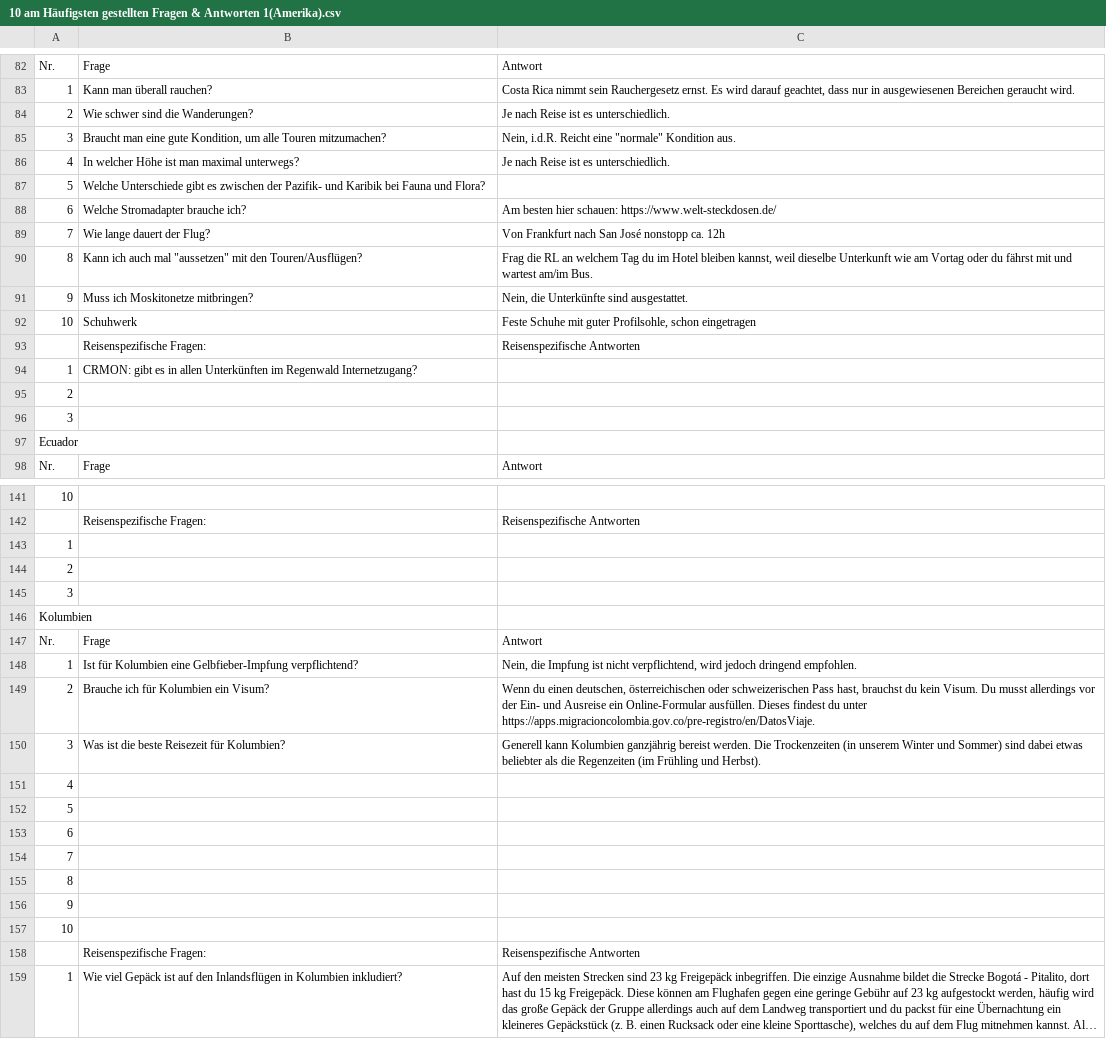
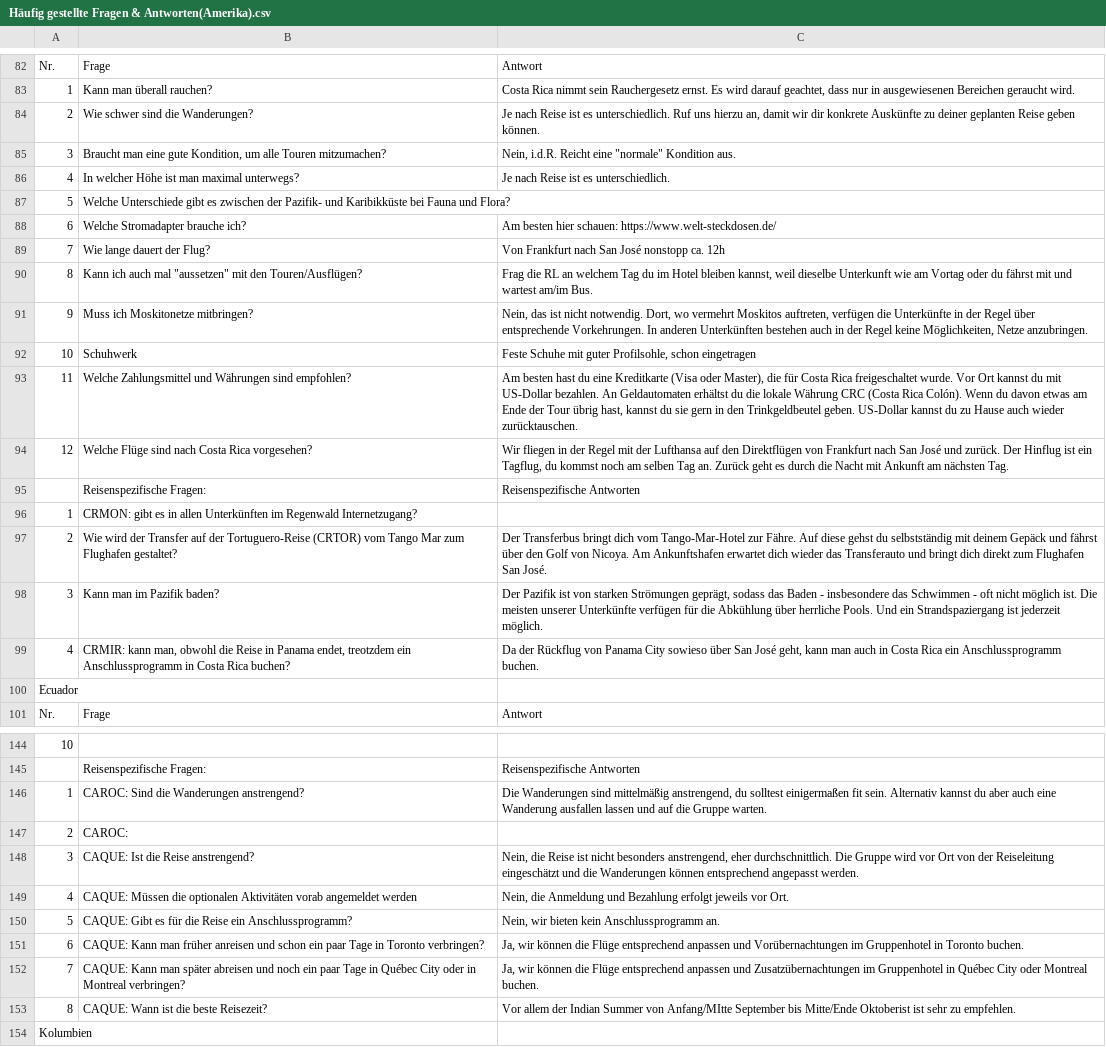
Before and after one commit to theRealProHacker/chamaeleon-webbot, a CSV file: faqs/Häufig gestellte Fragen & Antworten(Amerika).csv (was faqs/10 am Häufigsten gestellten Fragen & Antworten 1(Amerika).csv), drawn as a sheet; only a part is shown, gaps mark what is left out; the shorter side is filled out with more unchanged rows; long unchanged cells end in …; addresses are those after the commit; the diff covers the shown part only; the diff names each change by its address in the sheet, - before the commit and + after, or states it on an @@ line.

```diff
--- a/faqs/10 am Häufigsten gestellten Fragen & Antworten 1(Amerika).csv
+++ b/faqs/Häufig gestellte Fragen & Antworten(Amerika).csv
-C84: …es unterschiedlich.
+C84: …es unterschiedlich. Ruf uns hierzu an, damit wir dir konkrete Auskünfte zu deiner geplanten Reise geben können.
-B87: …Pazifik- und Karibik bei Fauna…
+B87: …Pazifik- und Karibikküste bei Fauna…
-C91: Nein, die Unterkünfte sind ausgestattet.
+C91: Nein, das ist nicht notwendig. Dort, wo vermehrt Moskitos auftreten, verfügen die Unterkünfte in der Regel über entsprechende Vorkehrungen. In anderen Unterkünften bestehen auch in der Regel keine Möglichkeiten, Netze anzubringen.
+row 93: 11 | Welche Zahlungsmittel und Währungen sind empfohlen? | Am besten hast du eine Kreditkarte (Visa oder Master), die für Costa Rica freigeschaltet wurde. Vor Ort kannst du mit US-Dollar bezahlen. An Geldautomaten erhältst du die lokale Währung CRC (Costa Rica Colón). Wenn du davon etwas am Ende der Tour übrig hast, kannst du sie gern in den Trinkgeldbeutel geben. US-Dollar kannst du zu Hause auch wieder zurücktauschen.
+row 94: 12 | Welche Flüge sind nach Costa Rica vorgesehen? | Wir fliegen in der Regel mit der Lufthansa auf den Direktflügen von Frankfurt nach San José und zurück. Der Hinflug ist ein Tagflug, du kommst noch am selben Tag an. Zurück geht es durch die Nacht mit Ankunft am nächsten Tag.
-B97: (empty)
+B97: Wie wird der Transfer auf der Tortuguero-Reise (CRTOR) vom Tango Mar zum Flughafen gestaltet?
-C97: (empty)
+C97: Der Transferbus bringt dich vom Tango-Mar-Hotel zur Fähre. Auf diese gehst du selbstständig mit deinem Gepäck und fährst über den Golf von Nicoya. Am Ankunftshafen erwartet dich wieder das Transferauto und bringt dich direkt zum Flughafen San José.
-B98: (empty)
+B98: Kann man im Pazifik baden?
-C98: (empty)
+C98: Der Pazifik ist von starken Strömungen geprägt, sodass das Baden - insbesondere das Schwimmen - oft nicht möglich ist. Die meisten unserer Unterkünfte verfügen für die Abkühlung über herrliche Pools. Und ein Strandspaziergang ist jederzeit möglich.
+row 99: 4 | CRMIR: kann man, obwohl die Reise in Panama endet, treotzdem ein Anschlussprogramm in Costa Rica buchen? | Da der Rückflug von Panama City sowieso über San José geht, kann man auch in Costa Rica ein Anschlussprogramm buchen.
-B146: (empty)
+B146: CAROC: Sind die Wanderungen anstrengend?
-C146: (empty)
+C146: Die Wanderungen sind mittelmäßig anstrengend, du solltest einigermaßen fit sein. Alternativ kannst du aber auch eine Wanderung ausfallen lassen und auf die Gruppe warten.
-B147: (empty)
+B147: CAROC:
-B148: (empty)
+B148: CAQUE: Ist die Reise anstrengend?
-C148: (empty)
+C148: Nein, die Reise ist nicht besonders anstrengend, eher durchschnittlich. Die Gruppe wird vor Ort von der Reiseleitung eingeschätzt und die Wanderungen können entsprechend angepasst werden.
+row 149: 4 | CAQUE: Müssen die optionalen Aktivitäten vorab angemeldet werden | Nein, die Anmeldung und Bezahlung erfolgt jeweils vor Ort.
+row 150: 5 | CAQUE: Gibt es für die Reise ein Anschlussprogramm? | Nein, wir bieten kein Anschlussprogramm an.
+row 151: 6 | CAQUE: Kann man früher anreisen und schon ein paar Tage in Toronto verbringen? | Ja, wir können die Flüge entsprechend anpassen und Vorübernachtungen im Gruppenhotel in Toronto buchen.
+row 152: 7 | CAQUE: Kann man später abreisen und noch ein paar Tage in Québec City oder in Montreal verbringen? | Ja, wir können die Flüge entsprechend anpassen und Zusatzübernachtungen im Gruppenhotel in Québec City oder Montreal buchen.
+row 153: 8 | CAQUE: Wann ist die beste Reisezeit? | Vor allem der Indian Summer von Anfang/MItte September bis Mitte/Ende Oktoberist ist sehr zu empfehlen.
```
Also changed, not shown: 20 edited cells elsewhere in this file, faqs/Häufig gestellte Fragen & Antworten(Afrika).csv, faqs/Häufig gestellte Fragen & Antworten(Europa).csv, 2 other files.
